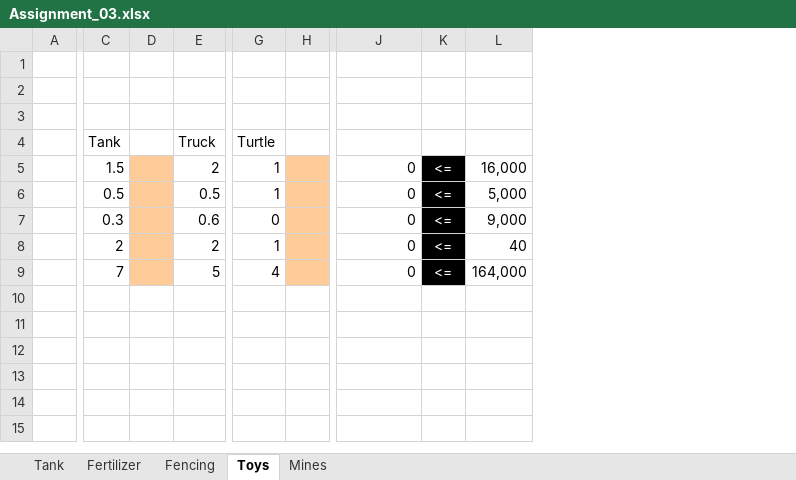
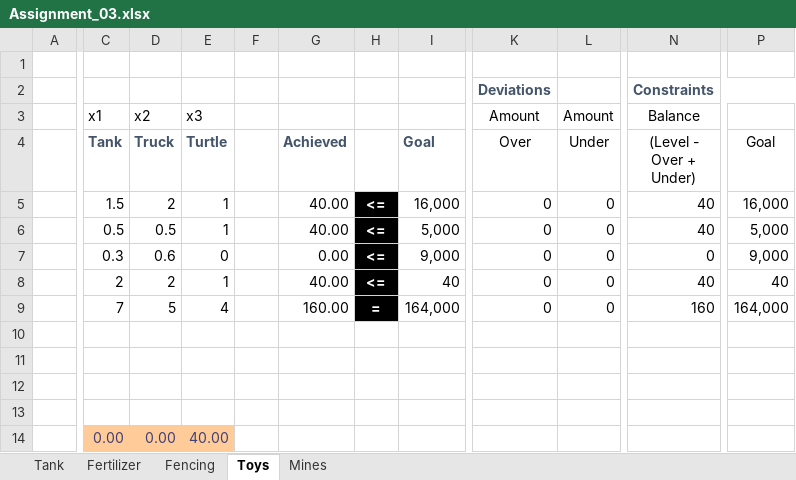
Before and after one commit to bmoretz/MSDS-DecisionAnalytics, an Excel workbook: Unit_03/Assignment/Assignment_03.xlsx, sheet Toys, drawn as a sheet; only a part is shown, gaps mark what is left out; values as stored, in another font and other column widths than the file's, no borders; charts and pictures not drawn; removed rows and columns are numbered as before the commit, all else as after; rows hold the shown columns only; the diff covers the shown part only; the diff names each change by its address in the sheet, - before the commit and + after, or states it on an @@ line.

Commit message:
Unit 3

```diff
--- a/Unit_03/Assignment/Assignment_03.xlsx (sheet Toys)
+++ b/Unit_03/Assignment/Assignment_03.xlsx (sheet Toys)
-column D, empty
+column G (Achieved), rows 5-9: 40.00 | 40.00 | 0.00 | 40.00 | 160.00
+column H, rows 5-9: <= | <= | <= | <= | =
+column I (Goal), rows 5-9: 16,000 | 5,000 | 9,000 | 40 | 164,000
-column K, rows 5-9: all <=
+column L (Under), row 3: Amount; rows 5-9: all 0
+column N ((Level - Over + Under)), rows 2-3: Constraints | Balance; rows 5-9: 40 | 40 | 0 | 40 | 160
-row 2: (empty)
+row 2:  |  |  |  |  |  |  |  | Deviations |  | Constraints
-row 3: (empty)
+row 3:  | x1 | x2 | x3 |  |  |  |  | Amount | Amount | Balance
@@ C4 bold: off → on, text colour: black → #44546A @@
@@ D4 bold: off → on, text colour: black → #44546A @@
@@ E4 bold: off → on, text colour: black → #44546A @@
-K4: (empty)
+K4: Over
-P4: (empty)
+P4: Goal
-F5:F9 fill: #FFCC99
+F5:F9 fill: none
+row 10: (empty)
+row 11: (empty)
+row 12: (empty)
+row 13: (empty)
+row 14:  | 0.00 | 0.00 | 40.00
```
Also changed, not shown: 2 added columns and 1 removed column elsewhere in this sheet, formulas that keep their value, charts or pictures, 1 other file.
